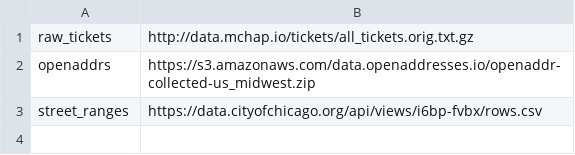
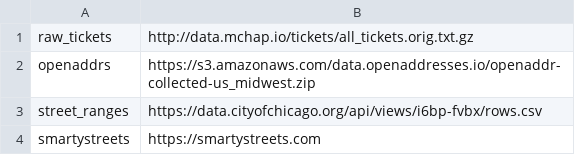
Before and after one commit to red-bin/chicago_tickets, a CSV file: data/data_sources.csv, drawn as a sheet.

```diff
--- a/data/data_sources.csv
+++ b/data/data_sources.csv
@@ -3 +3,2 @@ openaddrs,https://s3.amazonaws.com/data.openaddresses.io/openaddr-collected-us_m
 street_ranges,https://data.cityofchicago.org/api/views/i6bp-fvbx/rows.csv
+smartystreets,https://smartystreets.com
```
Also changed, not shown: 9 other files.
